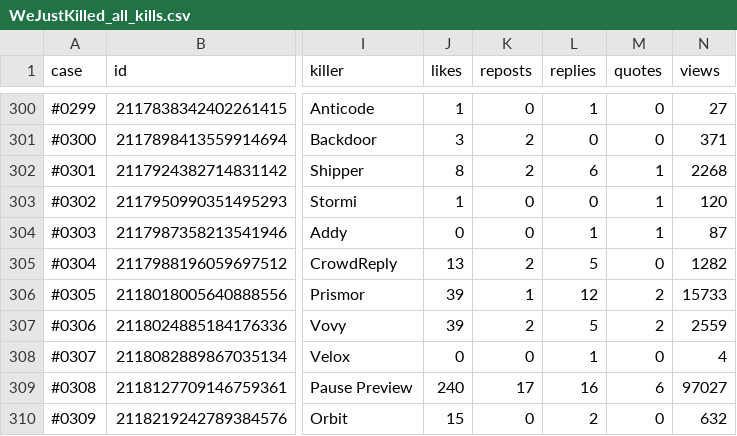
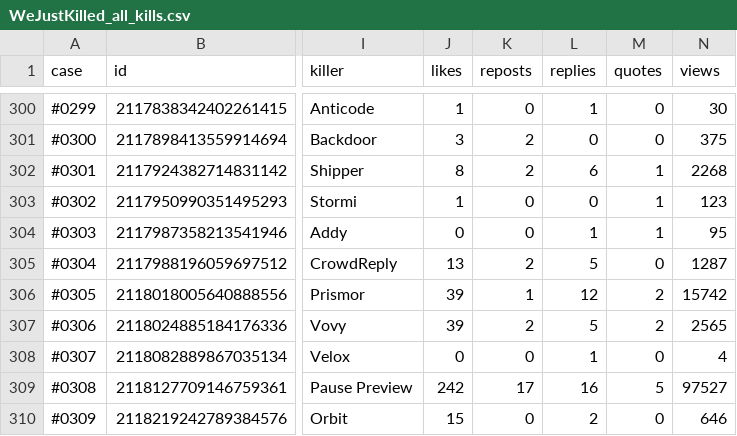
Before and after one commit to tonykipkemboi/wejustkilled, a CSV file: docs/WeJustKilled_all_kills.csv, drawn as a sheet; only a part is shown, gaps mark what is left out; the diff covers the shown part only; the diff names each change by its address in the sheet, - before the commit and + after, or states it on an @@ line.

```diff
--- a/docs/WeJustKilled_all_kills.csv
+++ b/docs/WeJustKilled_all_kills.csv
-N300 (views): 27
+N300 (views): 30
-N301 (views): 371
+N301 (views): 375
-N303 (views): 120
+N303 (views): 123
-N304 (views): 87
+N304 (views): 95
-N305 (views): 1282
+N305 (views): 1287
-N306 (views): 15733
+N306 (views): 15742
-N307 (views): 2559
+N307 (views): 2565
-J309 (likes): 240
+J309 (likes): 242
-M309 (quotes): 6
+M309 (quotes): 5
-N309 (views): 97027
+N309 (views): 97527
-N310 (views): 632
+N310 (views): 646
```
Also changed, not shown: 4 added rows and 56 edited cells elsewhere in this file, 5 other files.
